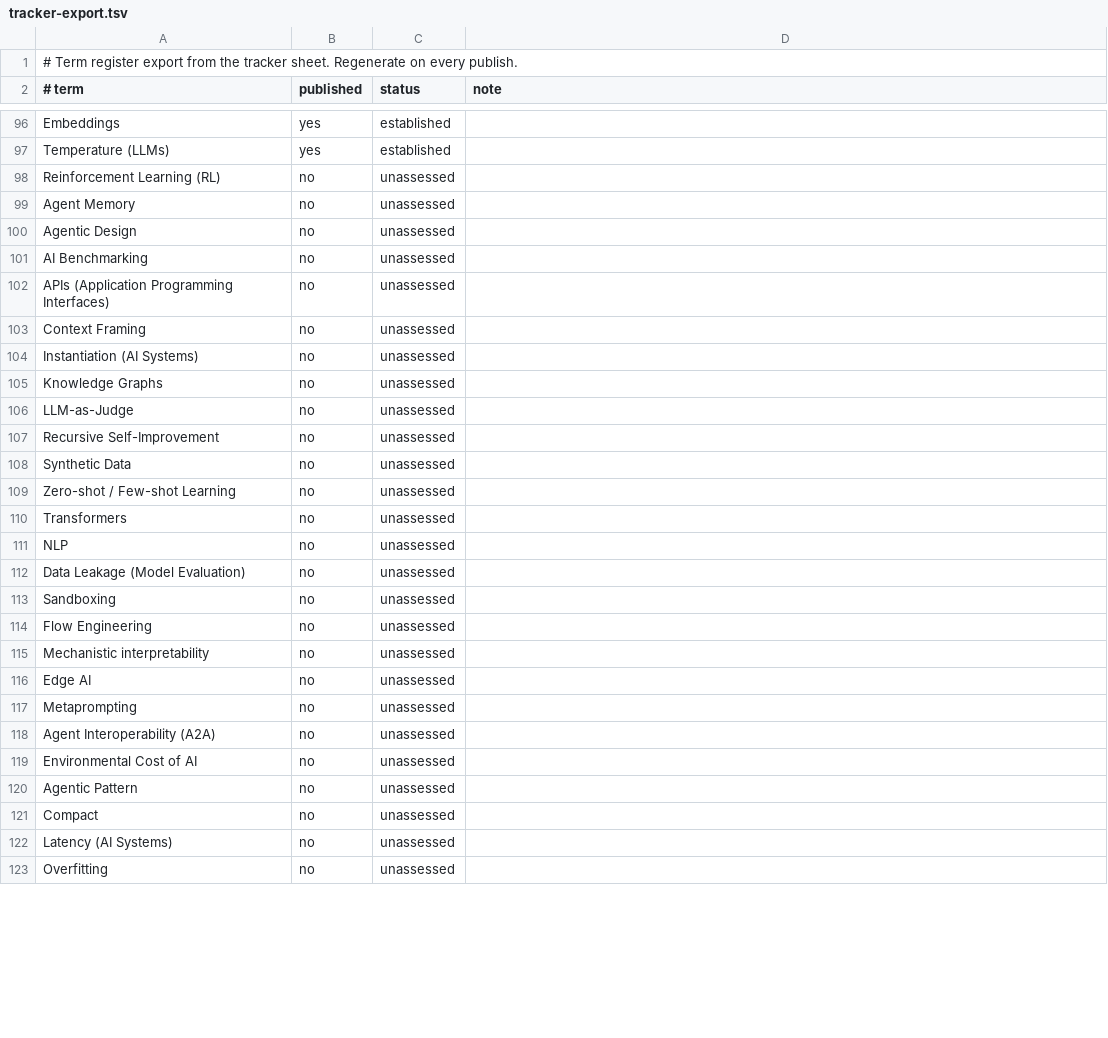
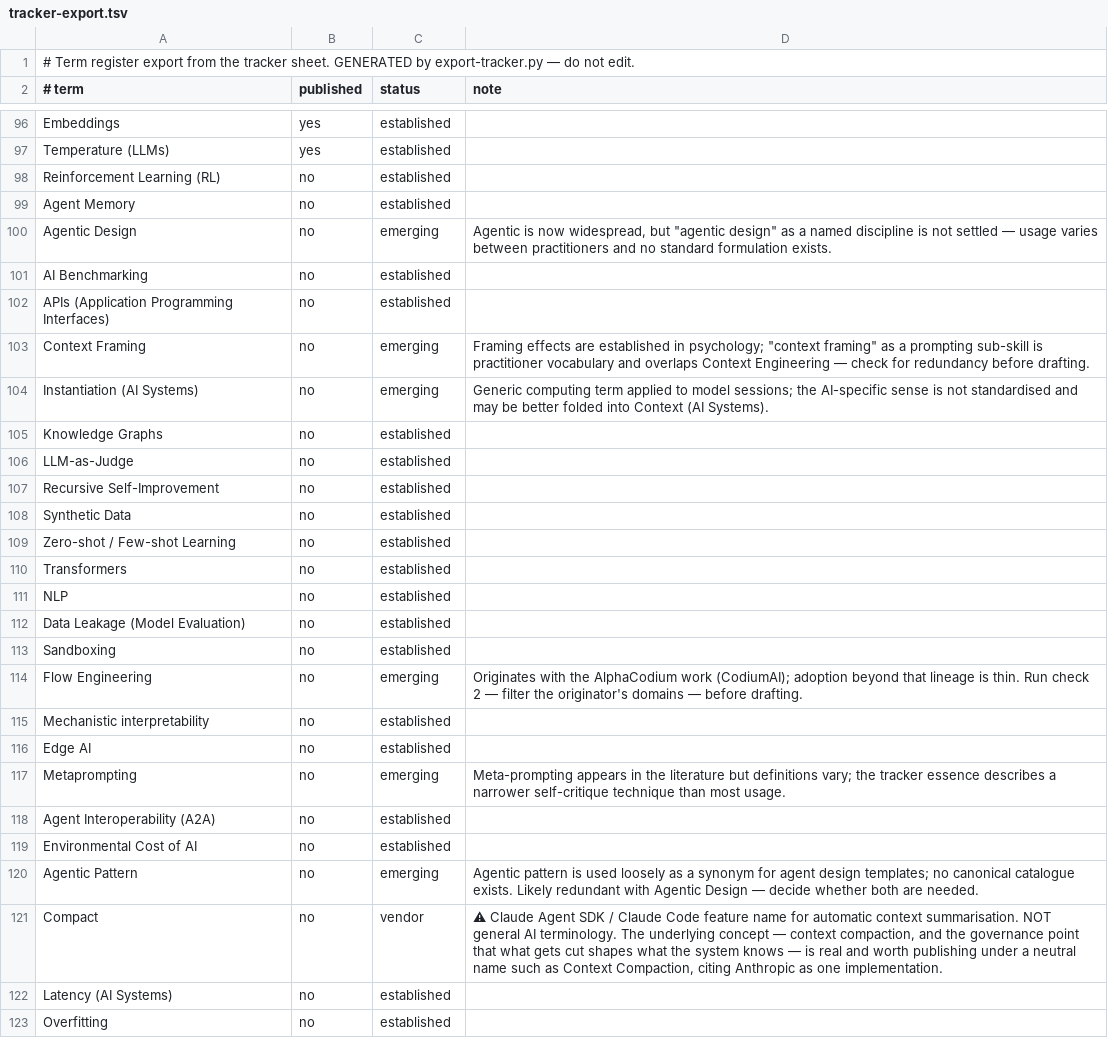
Before and after one commit to luispsalas/applied-ai-concepts, a TSV file: scripts/tracker-export.tsv, drawn as a sheet; only a part is shown, gaps mark what is left out; the diff covers the shown part only; the diff names each change by its address in the sheet, - before the commit and + after, or states it on an @@ line.

```diff
--- a/scripts/tracker-export.tsv
+++ b/scripts/tracker-export.tsv
-A1 (# term): …tracker sheet. Regenerate on every publish.
+A1 (# term): …tracker sheet. GENERATED by export-tracker.py — do not edit.
-C98:C99 (status): unassessed
+C98:C99 (status): established
-C100 (status): unassessed
+C100 (status): emerging
-D100 (note): (empty)
+D100 (note): Agentic is now widespread, but "agentic design" as a named discipline is not settled — usage varies between practitioners and no standard formulation exists.
-C101:C102 (status): unassessed
+C101:C102 (status): established
-C103:C104 (status): unassessed
+C103:C104 (status): emerging
-D103 (note): (empty)
+D103 (note): Framing effects are established in psychology; "context framing" as a prompting sub-skill is practitioner vocabulary and overlaps Context Engineering — check for redundancy before drafting.
-D104 (note): (empty)
+D104 (note): Generic computing term applied to model sessions; the AI-specific sense is not standardised and may be better folded into Context (AI Systems).
-C105:C113 (status): unassessed
+C105:C113 (status): established
-C114 (status): unassessed
+C114 (status): emerging
-D114 (note): (empty)
+D114 (note): Originates with the AlphaCodium work (CodiumAI); adoption beyond that lineage is thin. Run check 2 — filter the originator's domains — before drafting.
-C115:C116 (status): unassessed
+C115:C116 (status): established
-C117 (status): unassessed
+C117 (status): emerging
-D117 (note): (empty)
+D117 (note): Meta-prompting appears in the literature but definitions vary; the tracker essence describes a narrower self-critique technique than most usage.
-C118:C119 (status): unassessed
+C118:C119 (status): established
-C120 (status): unassessed
+C120 (status): emerging
-D120 (note): (empty)
+D120 (note): Agentic pattern is used loosely as a synonym for agent design templates; no canonical catalogue exists. Likely redundant with Agentic Design — decide whether both are needed.
-C121 (status): unassessed
+C121 (status): vendor
-D121 (note): (empty)
+D121 (note): ⚠ Claude Agent SDK / Claude Code feature name for automatic context summarisation. NOT general AI terminology. The underlying concept — context compaction, and the governance point that what gets cut shapes what the system knows — is real and worth publishing under a neutral name such as Context Compaction, citing Anthropic as one implementation.
-C122:C123 (status): unassessed
+C122:C123 (status): established
```
Also changed, not shown: 15 edited cells elsewhere in this file, 2 other files.
